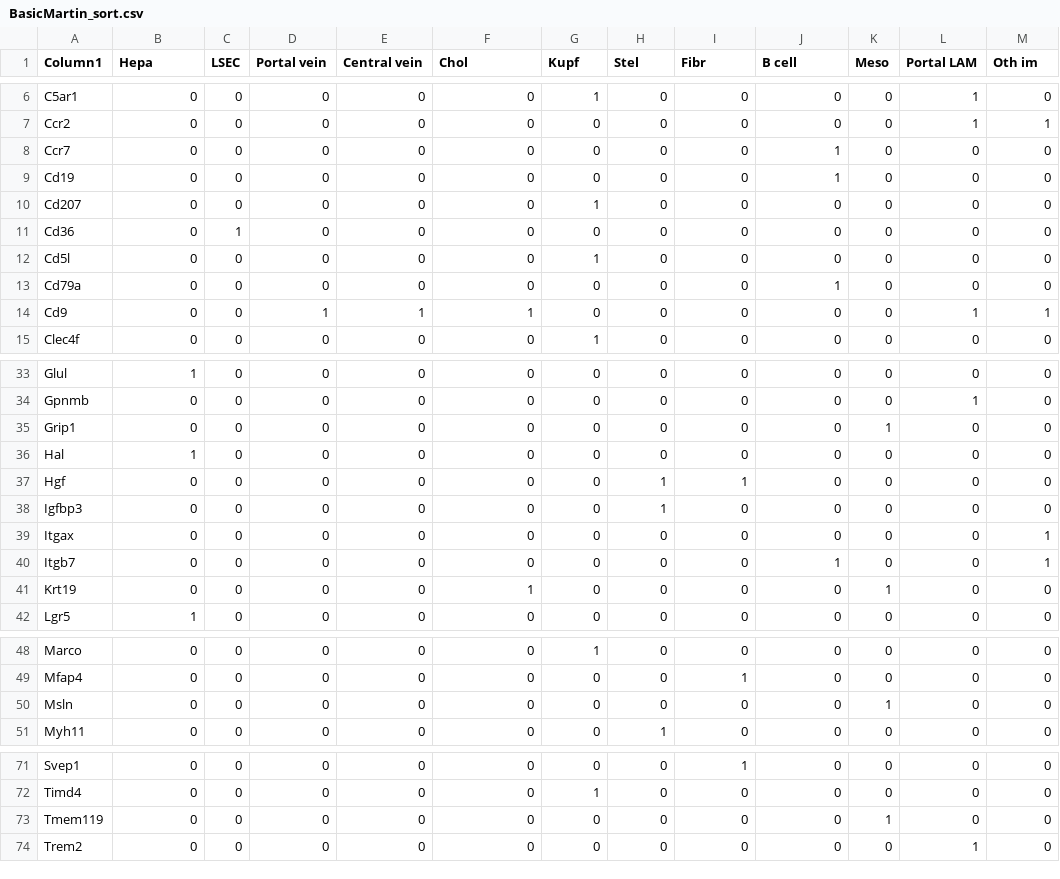
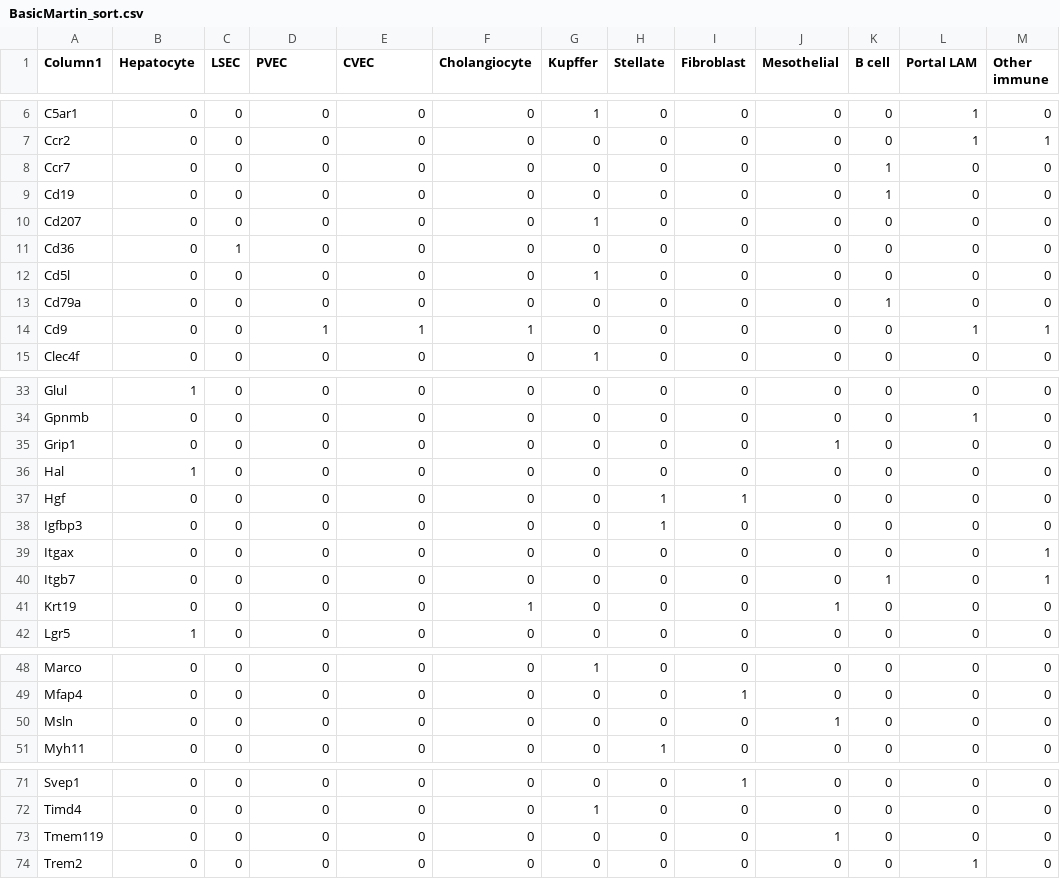
Before and after one commit to WoutVanhenden/Thesis, a CSV file: Marker_gene_lists/BasicMartin_sort.csv, drawn as a sheet; only a part is shown, gaps mark what is left out; the diff covers the shown part only.

```diff
--- a/Marker_gene_lists/BasicMartin_sort.csv
+++ b/Marker_gene_lists/BasicMartin_sort.csv
@@ -1 +1 @@
-Column1,Hepa,LSEC,Portal vein,Central vein,Chol,Kupf,Stel,Fibr,B cell,Meso,Portal LAM,Oth im
+Column1,Hepatocyte,LSEC,PVEC,CVEC,Cholangiocyte,Kupffer,Stellate,Fibroblast,Mesothelial,B cell,Portal LAM,Other immune
@@ -7,4 +7,4 @@ C5ar1,0,0,0,0,0,1,0,0,0,0,1,0
 Ccr2,0,0,0,0,0,0,0,0,0,0,1,1
-Ccr7,0,0,0,0,0,0,0,0,1,0,0,0
-Cd19,0,0,0,0,0,0,0,0,1,0,0,0
+Ccr7,0,0,0,0,0,0,0,0,0,1,0,0
+Cd19,0,0,0,0,0,0,0,0,0,1,0,0
 Cd207,0,0,0,0,0,1,0,0,0,0,0,0
@@ -12,3 +12,3 @@ Cd36,0,1,0,0,0,0,0,0,0,0,0,0
 Cd5l,0,0,0,0,0,1,0,0,0,0,0,0
-Cd79a,0,0,0,0,0,0,0,0,1,0,0,0
+Cd79a,0,0,0,0,0,0,0,0,0,1,0,0
 Cd9,0,0,1,1,1,0,0,0,0,0,1,1
@@ -34,3 +34,3 @@ Glul,1,0,0,0,0,0,0,0,0,0,0,0
 Gpnmb,0,0,0,0,0,0,0,0,0,0,1,0
-Grip1,0,0,0,0,0,0,0,0,0,1,0,0
+Grip1,0,0,0,0,0,0,0,0,1,0,0,0
 Hal,1,0,0,0,0,0,0,0,0,0,0,0
@@ -39,4 +39,4 @@ Igfbp3,0,0,0,0,0,0,1,0,0,0,0,0
 Itgax,0,0,0,0,0,0,0,0,0,0,0,1
-Itgb7,0,0,0,0,0,0,0,0,1,0,0,1
-Krt19,0,0,0,0,1,0,0,0,0,1,0,0
+Itgb7,0,0,0,0,0,0,0,0,0,1,0,1
+Krt19,0,0,0,0,1,0,0,0,1,0,0,0
 Lgr5,1,0,0,0,0,0,0,0,0,0,0,0
@@ -49,3 +49,3 @@ Marco,0,0,0,0,0,1,0,0,0,0,0,0
 Mfap4,0,0,0,0,0,0,0,1,0,0,0,0
-Msln,0,0,0,0,0,0,0,0,0,1,0,0
+Msln,0,0,0,0,0,0,0,0,1,0,0,0
 Myh11,0,0,0,0,0,0,1,0,0,0,0,0
@@ -72,3 +72,3 @@ Svep1,0,0,0,0,0,0,0,1,0,0,0,0
 Timd4,0,0,0,0,0,1,0,0,0,0,0,0
-Tmem119,0,0,0,0,0,0,0,0,0,1,0,0
+Tmem119,0,0,0,0,0,0,0,0,1,0,0,0
 Trem2,0,0,0,0,0,0,0,0,0,0,1,0
```
Also changed, not shown: 2 edited cells elsewhere in this file, Marker_gene_lists/AtlasSecondLevelScores_sort.csv, Marker_gene_lists/AtlasSecondLevel_sort.csv, 4 other files.
